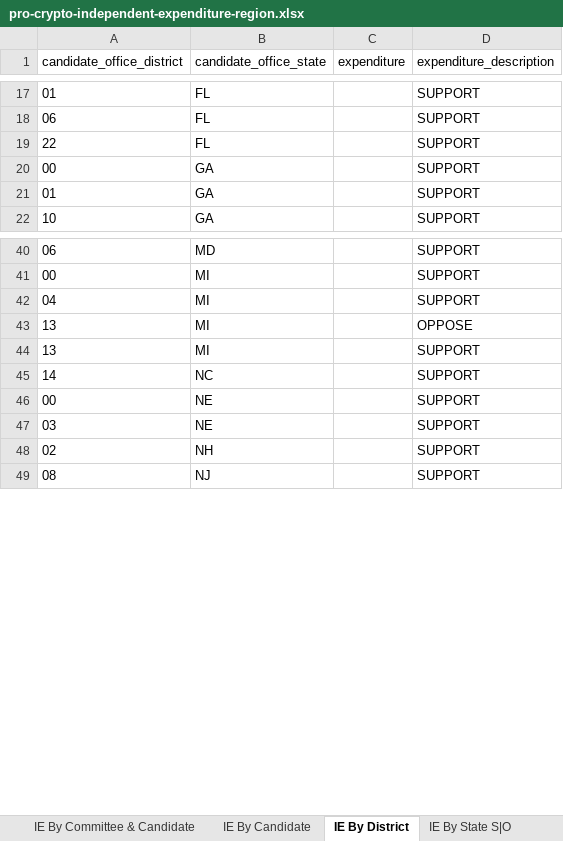
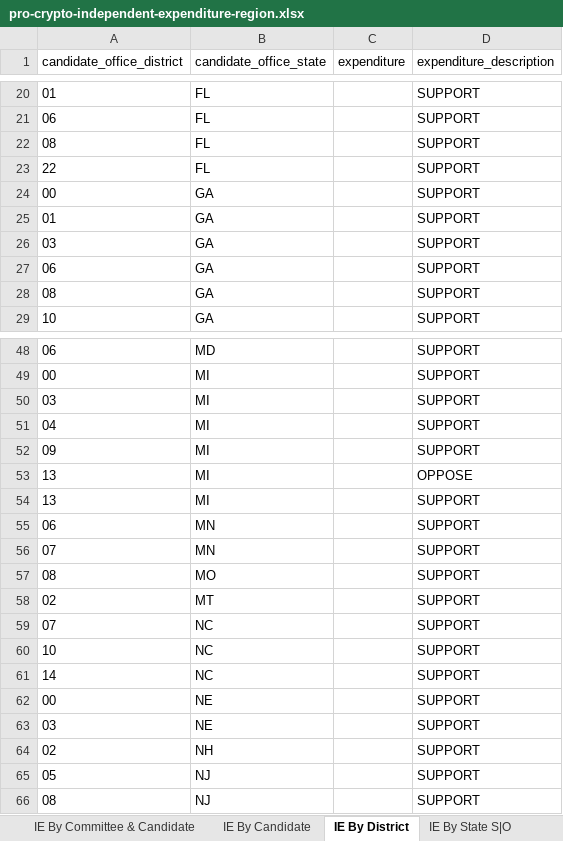
Before and after one commit to JJ-TrackAIPAC/TrackAIPAC, an Excel workbook: reports/pro-crypto/pro-crypto-independent-expenditure-region.xlsx, sheet IE By District, drawn as a sheet; only a part is shown, gaps mark what is left out; values as stored, in another font and other column widths than the file's, no borders; table styles not drawn; the diff covers the shown part only; the diff names each change by its address in the sheet, - before the commit and + after, or states it on an @@ line.

```diff
--- a/reports/pro-crypto/pro-crypto-independent-expenditure-region.xlsx (sheet IE By District)
+++ b/reports/pro-crypto/pro-crypto-independent-expenditure-region.xlsx (sheet IE By District)
+row 22: 08 | FL |  | SUPPORT
+row 26: 03 | GA |  | SUPPORT
+row 27: 06 | GA |  | SUPPORT
+row 28: 08 | GA |  | SUPPORT
+row 50: 03 | MI |  | SUPPORT
+row 52: 09 | MI |  | SUPPORT
+row 55: 06 | MN |  | SUPPORT
+row 56: 07 | MN |  | SUPPORT
+row 57: 08 | MO |  | SUPPORT
+row 58: 02 | MT |  | SUPPORT
+row 59: 07 | NC |  | SUPPORT
+row 60: 10 | NC |  | SUPPORT
+row 65: 05 | NJ |  | SUPPORT
```
Also changed, not shown: 12 added rows elsewhere in this sheet, sheet IE By Committee & Candidate, sheet IE By Candidate, sheet Committee IE By State, sheet IE By State S|O, sheet IE By State, reports/pro-big-tech/pro-big-tech-disbursement-report.xlsx, reports/pro-crypto/pro-crypto-F24-ie-report.xlsx, 16 other files.
